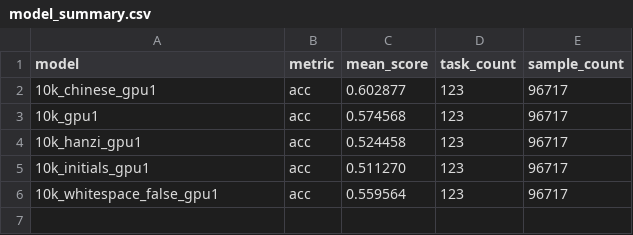
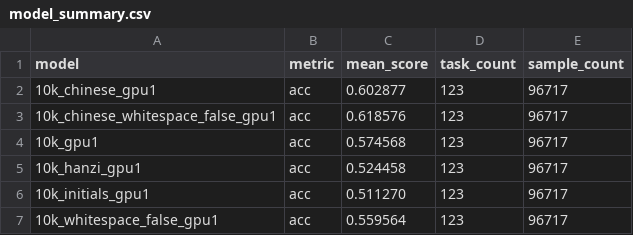
Before and after one commit to tbhrobrecht/babylm-eval-pinyin-abbreviation, a CSV file: data_visualisation/output/model_summary.csv, drawn as a sheet; the diff names each change by its address in the sheet, - before the commit and + after, or states it on an @@ line.

Commit message:
Update zhoblimp scores SVG: Adjust dimensions, add new data points, and modify legend labels for clarity

```diff
--- a/data_visualisation/output/model_summary.csv
+++ b/data_visualisation/output/model_summary.csv
+row 3: 10k_chinese_whitespace_false_gpu1 | acc | 0.618576 | 123 | 96717
```
Also changed, not shown: 8 other files.
